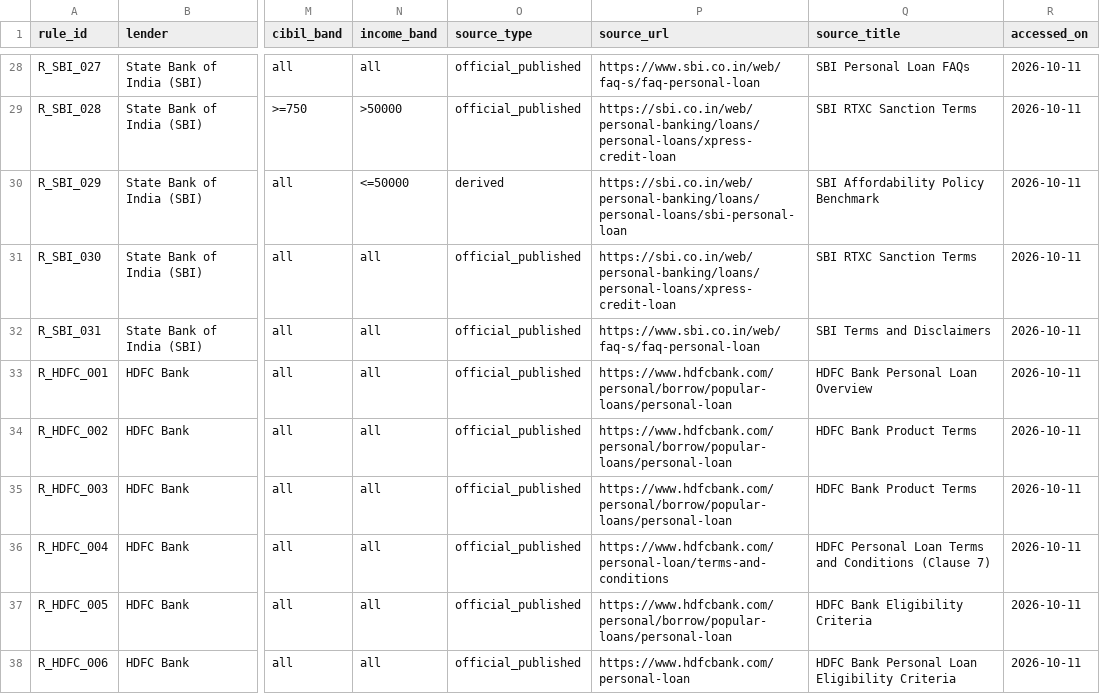
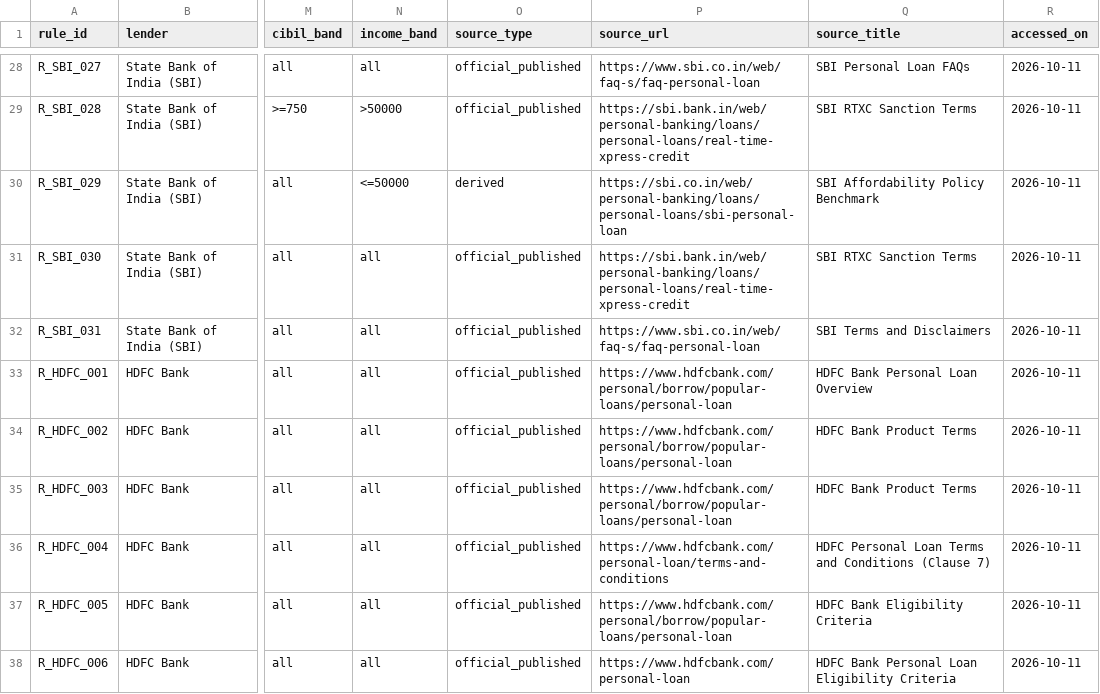
Before and after one commit to jankipatel20/personal-loan-eligibility, a CSV file: data/lender_rules.csv, drawn as a sheet; only a part is shown, gaps mark what is left out; the diff covers the shown part only; the diff names each change by its address in the sheet, - before the commit and + after, or states it on an @@ line.

Commit message:
fix(sbi): update SBI Xpress Credit URL to live canonical RTXC portal path

```diff
--- a/data/lender_rules.csv
+++ b/data/lender_rules.csv
-P29 (source_url): https://sbi.co.in/web/personal-banking/loans/personal-loans/xpress-credit-loan
+P29 (source_url): https://sbi.bank.in/web/personal-banking/loans/personal-loans/real-time-xpress-credit
-P31 (source_url): https://sbi.co.in/web/personal-banking/loans/personal-loans/xpress-credit-loan
+P31 (source_url): https://sbi.bank.in/web/personal-banking/loans/personal-loans/real-time-xpress-credit
```
Also changed, not shown: 11 edited cells elsewhere in this file, data/lender_rules_matrix.csv, 2 other files.
